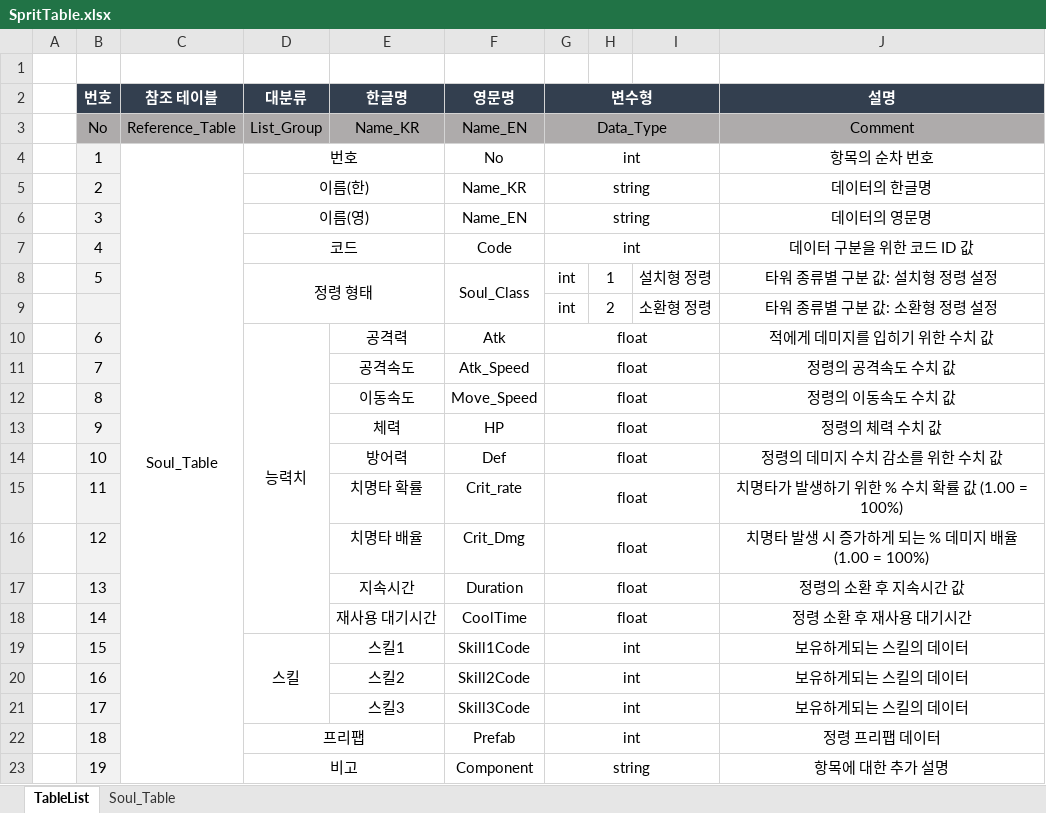
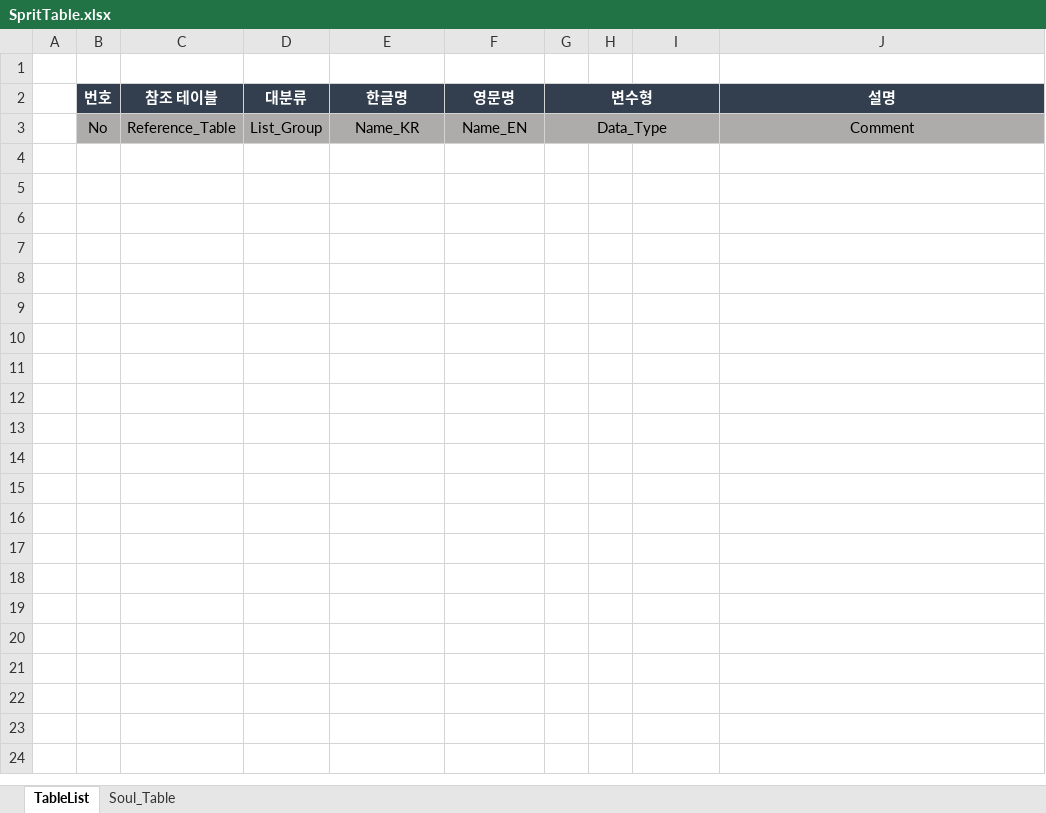
Before and after one commit to piecebypiece/Yggdrasil, an Excel workbook: ExcelData/Data_Table/SpritTable.xlsx, sheet TableList, drawn as a sheet; values as stored, in another font and other column widths than the file's, no borders; the diff names each change by its address in the sheet, - before the commit and + after, or states it on an @@ line.

```diff
--- a/ExcelData/Data_Table/SpritTable.xlsx (sheet TableList)
+++ b/ExcelData/Data_Table/SpritTable.xlsx (sheet TableList)
-row 4:  | 1 | Soul_Table | 번호 |  | No | int |  |  | 항목의 순차 번호
-row 5:  | 2 |  | 이름(한) |  | Name_KR | string |  |  | 데이터의 한글명
-row 6:  | 3 |  | 이름(영) |  | Name_EN | string |  |  | 데이터의 영문명
-row 7:  | 4 |  | 코드 |  | Code | int |  |  | 데이터 구분을 위한 코드 ID 값
-row 8:  | 5 |  | 정령 형태 |  | Soul_Class | int | 1 | 설치형 정령 | 타워 종류별 구분 값: 설치형 정령 설정
-row 9:  |  |  |  |  |  | int | 2 | 소환형 정령 | 타워 종류별 구분 값: 소환형 정령 설정
-row 10:  | 6 |  | 능력치 | 공격력 | Atk | float |  |  | 적에게 데미지를 입히기 위한 수치 값
-row 11:  | 7 |  |  | 공격속도 | Atk_Speed | float |  |  | 정령의 공격속도 수치 값
-row 12:  | 8 |  |  | 이동속도 | Move_Speed | float |  |  | 정령의 이동속도 수치 값
-row 13:  | 9 |  |  | 체력 | HP | float |  |  | 정령의 체력 수치 값
-row 14:  | 10 |  |  | 방어력 | Def | float |  |  | 정령의 데미지 수치 감소를 위한 수치 값
-row 15:  | 11 |  |  | 치명타 확률 | Crit_rate | float |  |  | 치명타가 발생하기 위한 % 수치 확률 값 (1.00 = 100%)
-row 16:  | 12 |  |  | 치명타 배율 | Crit_Dmg | float |  |  | 치명타 발생 시 증가하게 되는 % 데미지 배율 (1.00 = 100%)
-row 17:  | 13 |  |  | 지속시간 | Duration | float |  |  | 정령의 소환 후 지속시간 값
-row 18:  | 14 |  |  | 재사용 대기시간 | CoolTime | float |  |  | 정령 소환 후 재사용 대기시간
-row 19:  | 15 |  | 스킬 | 스킬1 | Skill1Code | int |  |  | 보유하게되는 스킬의 데이터
-row 20:  | 16 |  |  | 스킬2 | Skill2Code | int |  |  | 보유하게되는 스킬의 데이터
-row 21:  | 17 |  |  | 스킬3 | Skill3Code | int |  |  | 보유하게되는 스킬의 데이터
-row 22:  | 18 |  | 프리팹 |  | Prefab | int |  |  | 정령 프리팹 데이터
-row 23:  | 19 |  | 비고 |  | Component | string |  |  | 항목에 대한 추가 설명
```
Also changed, not shown: sheet Soul_Table, ExcelData/Data_Table/Bosstable.xlsx, 1 other file.
